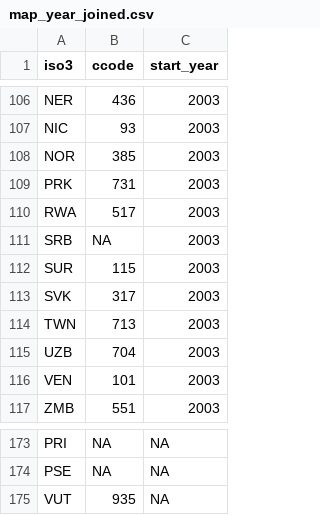
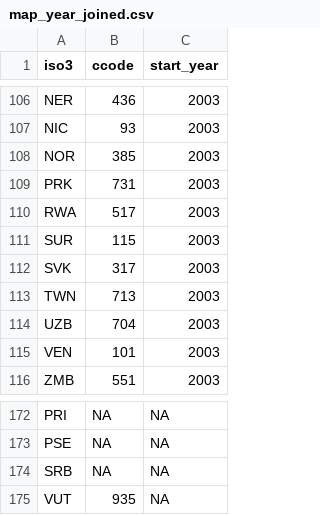
Before and after one commit to andrewheiss/jk_misc, a CSV file: data/map_year_joined.csv, drawn as a sheet; only a part is shown, gaps mark what is left out; removed rows and columns are numbered as before the commit, all else as after; the diff names each change by its address in the sheet, - before the commit and + after, or states it on an @@ line.

```diff
--- a/data/map_year_joined.csv
+++ b/data/map_year_joined.csv
-row 111: SRB | NA | 2003
+row 174: SRB | NA | NA
```
Also changed, not shown: data/year_joined.csv, data/year_joined_original.csv, 3 other files.
